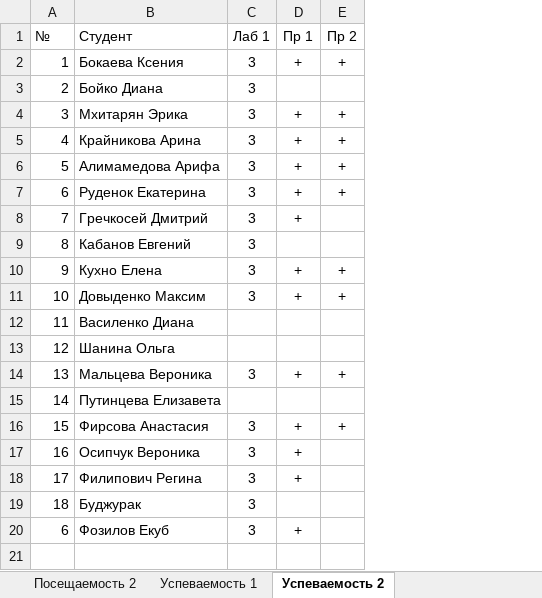
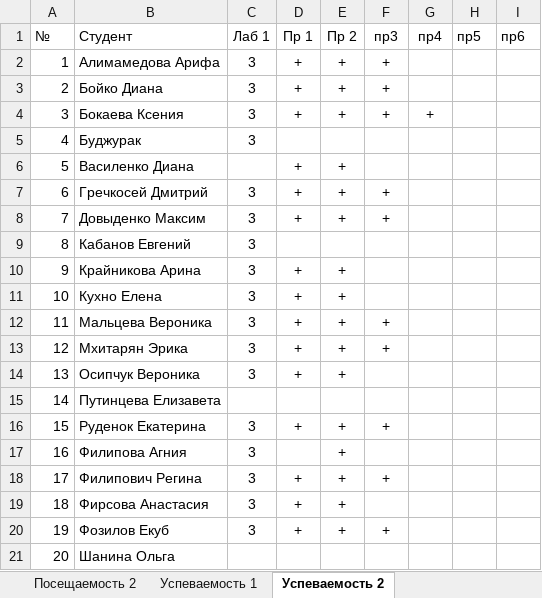
Before and after one commit to TheBandik/computer-science, an Excel workbook: sem1/СО-ПР-22.xlsx, sheet Успеваемость 2, drawn as a sheet; values as stored, in another font and other column widths than the file's, no borders; the diff names each change by its address in the sheet, - before the commit and + after, or states it on an @@ line.

```diff
--- a/sem1/СО-ПР-22.xlsx (sheet Успеваемость 2)
+++ b/sem1/СО-ПР-22.xlsx (sheet Успеваемость 2)
+column F (пр3), rows 2-20: + | + | + |  |  | + | + |  |  |  | + | + |  |  | + |  | + |  | +
+column G (пр4), row 4: +
+column H (пр5), empty
+column I (пр6), empty
-B2 (Студент): Бокаева Ксения
+B2 (Студент): Алимамедова Арифа
-D3 (Пр 1): (empty)
+D3 (Пр 1): +
-E3 (Пр 2): (empty)
+E3 (Пр 2): +
-B4 (Студент): Мхитарян Эрика
+B4 (Студент): Бокаева Ксения
-B5 (Студент): Крайникова Арина
+B5 (Студент): Буджурак
-D5 (Пр 1): +
+D5 (Пр 1): (empty)
-E5 (Пр 2): +
+E5 (Пр 2): (empty)
-B6 (Студент): Алимамедова Арифа
+B6 (Студент): Василенко Диана
-C6 (Лаб 1): 3
+C6 (Лаб 1): (empty)
-B7 (Студент): Руденок Екатерина
+B7 (Студент): Гречкосей Дмитрий
-B8 (Студент): Гречкосей Дмитрий
+B8 (Студент): Довыденко Максим
-E8 (Пр 2): (empty)
+E8 (Пр 2): +
-B10 (Студент): Кухно Елена
+B10 (Студент): Крайникова Арина
-B11 (Студент): Довыденко Максим
+B11 (Студент): Кухно Елена
-B12 (Студент): Василенко Диана
+B12 (Студент): Мальцева Вероника
-C12:C13 (Лаб 1): (empty)
+C12:C13 (Лаб 1): 3
-D12:D13 (Пр 1): (empty)
+D12:D13 (Пр 1): +
-E12:E13 (Пр 2): (empty)
+E12:E13 (Пр 2): +
-B13 (Студент): Шанина Ольга
+B13 (Студент): Мхитарян Эрика
-B14 (Студент): Мальцева Вероника
+B14 (Студент): Осипчук Вероника
-B16 (Студент): Фирсова Анастасия
+B16 (Студент): Руденок Екатерина
-B17 (Студент): Осипчук Вероника
+B17 (Студент): Филипова Агния
-D17 (Пр 1): +
+D17 (Пр 1): (empty)
-E17:E20 (Пр 2): (empty)
+E17:E20 (Пр 2): +
-B19 (Студент): Буджурак
+B19 (Студент): Фирсова Анастасия
-D19 (Пр 1): (empty)
+D19 (Пр 1): +
-A20 (№): 6
+A20 (№): 19
+row 21: 20 | Шанина Ольга
```
Also changed, not shown: sheet Посещаемость 2, sheet Успеваемость 1, sheet Посещаемость 1, sem1/С-ПР-23.xlsx, sem1/СО-РД-23.xlsx.
